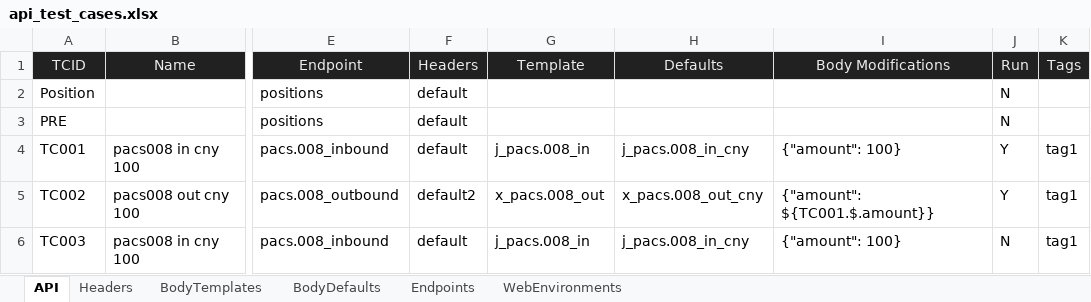
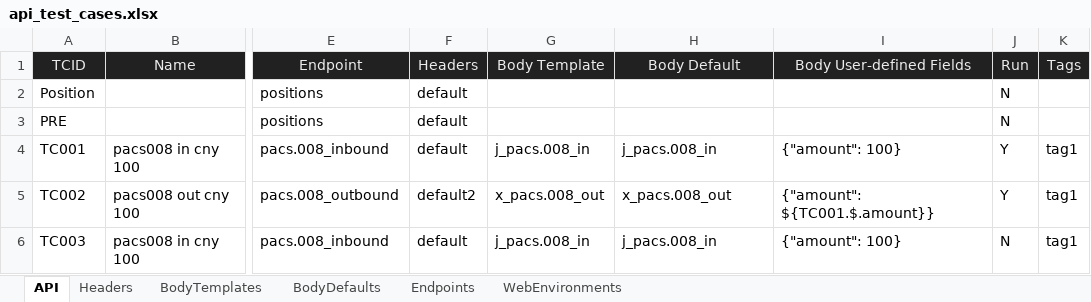
Before and after one commit to huangsx0213/e2e_test_framework, an Excel workbook: test_cases/api_test_cases.xlsx, sheet API, drawn as a sheet; only a part is shown, gaps mark what is left out; values as stored, in another font and other column widths than the file's, no borders; the diff names each change by its address in the sheet, - before the commit and + after, or states it on an @@ line.

```diff
--- a/test_cases/api_test_cases.xlsx (sheet API)
+++ b/test_cases/api_test_cases.xlsx (sheet API)
-G1: Template
+G1: Body Template
-H1: Defaults
+H1: Body Default
-I1: Body Modifications
+I1: Body User-defined Fields
-H4 (Body Default): j_pacs.008_in_cny
+H4 (Body Default): j_pacs.008_in
-H5 (Body Default): x_pacs.008_out_cny
+H5 (Body Default): x_pacs.008_out
-H6 (Body Default): j_pacs.008_in_cny
+H6 (Body Default): j_pacs.008_in
```
Also changed, not shown: sheet WebEnvironments, sheet BodyDefaults, sheet BodyTemplates, 15 other files.
